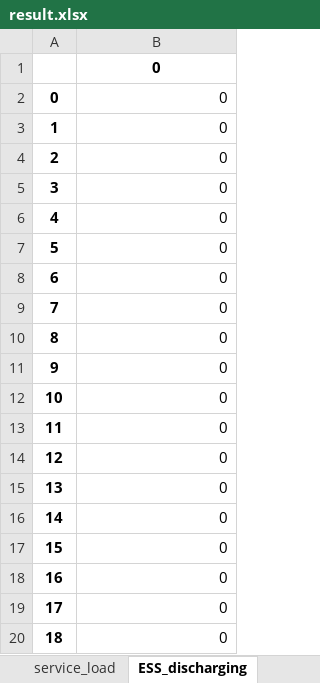
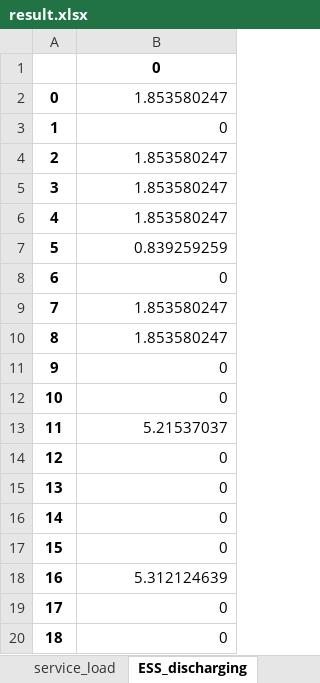
Before and after one commit to Matrixeigs/Optimization-techniques-and-applications-in-energy-systems, an Excel workbook: transportation_systems/all_electric_vessels/result.xlsx, sheet ESS_discharging, drawn as a sheet; only a part is shown; the shorter side is filled out with more unchanged rows; values as stored, in another font and other column widths than the file's, no borders; addresses are those after the commit; the diff covers the shown part only; the diff names each change by its address in the sheet, - before the commit and + after, or states it on an @@ line.

```diff
--- a/transportation_systems/all_electric_vessels/result.xlsx (sheet ESS_discharging)
+++ b/transportation_systems/all_electric_vessels/result.xlsx (sheet ESS_discharging)
@@ row 41 moved to row 1: 0 @@
+row 2: 0 | 1.853580247
@@ row 42 moved to row 3: 1 @@
+row 4: 2 | 1.853580247
+row 5: 3 | 1.853580247
+row 6: 4 | 1.853580247
+row 7: 5 | 0.839259259
@@ row 43 moved to row 8: 6 @@
+row 9: 7 | 1.853580247
+row 10: 8 | 1.853580247
@@ row 44 moved to row 11: 9 @@
@@ row 45 moved to row 12: 10 @@
+row 13: 11 | 5.21537037
@@ column A renumbered between rows 14 and 126 @@
@@ B14 bold: on → off, alignment: center → right @@
+row 18: 16 | 5.312124639
@@ row 46 moved to row 19: 17 @@
@@ row 47 moved to row 20: 18 @@
```
Also changed, not shown: 46 added rows, 16 removed rows and 24 moved rows elsewhere in this sheet, sheet vessel_speed, sheet Generator_output, sheet Cruise_status, sheet Cruise_full_status, sheet Departure_status, sheet Arrival_status, 11 more sheets, 5 other files.
